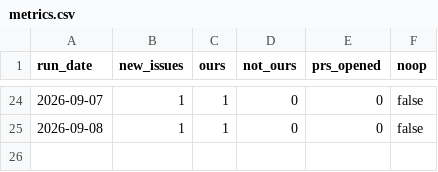
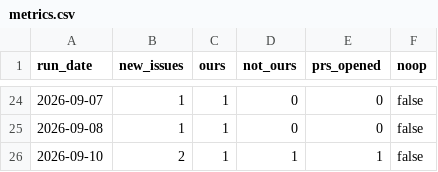
Before and after one commit to DrBradStanfield/roadmap, a CSV file: docs/loops/sentry-fix/metrics.csv, drawn as a sheet; only a part is shown, gaps mark what is left out; the diff names each change by its address in the sheet, - before the commit and + after, or states it on an @@ line.

```diff
--- a/docs/loops/sentry-fix/metrics.csv
+++ b/docs/loops/sentry-fix/metrics.csv
+row 26: 2026-09-10 | 2 | 1 | 1 | 1 | false
```
Also changed, not shown: docs/loops/sentry-fix/ledger.csv, 2 other files.
